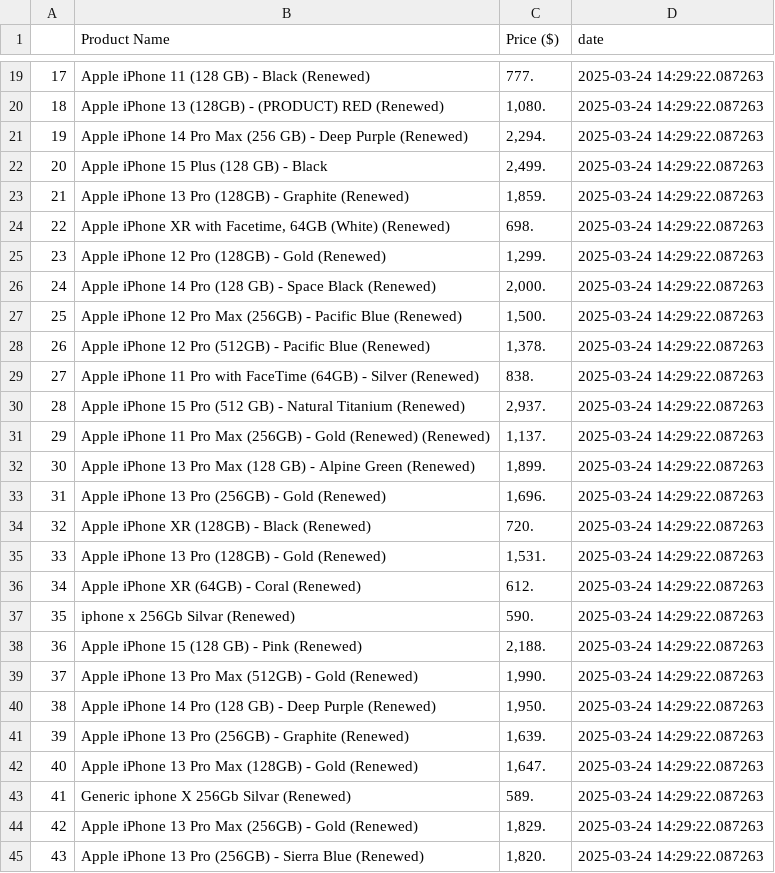
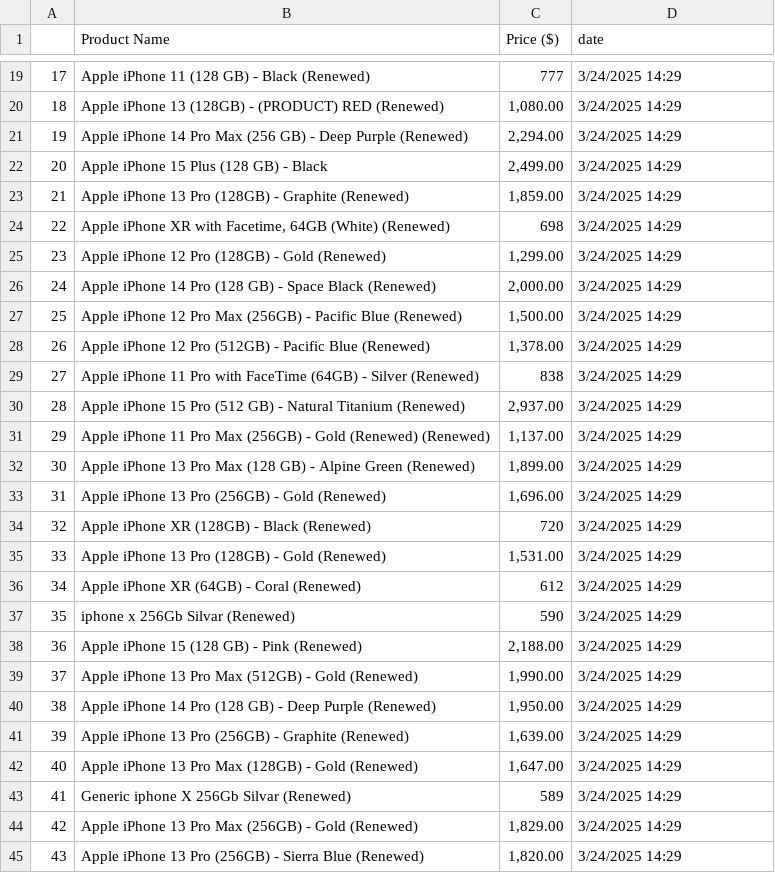
Before and after one commit to Lovemann1/iPhone_price_everyday, a CSV file: Price_on_2025-03-24.csv, drawn as a sheet; only a part is shown, gaps mark what is left out; the diff covers the shown part only.

```diff
--- a/Price_on_2025-03-24.csv
+++ b/Price_on_2025-03-24.csv
@@ -19,27 +19,27 @@
-17,Apple iPhone 11 (128 GB) - Black (Renewed),777.,2025-03-24 14:29:22.087263
-18,Apple iPhone 13 (128GB) - (PRODUCT) RED (Renewed),"1,080.",2025-03-24 14:29:22.087263
-19,Apple iPhone 14 Pro Max (256 GB) - Deep Purple (Renewed),"2,294.",2025-03-24 14:29:22.087263
-20,Apple iPhone 15 Plus (128 GB) - Black,"2,499.",2025-03-24 14:29:22.087263
-21,Apple iPhone 13 Pro (128GB) - Graphite (Renewed),"1,859.",2025-03-24 14:29:22.087263
-22,"Apple iPhone XR with Facetime, 64GB (White) (Renewed)",698.,2025-03-24 14:29:22.087263
-23,Apple iPhone 12 Pro (128GB) - Gold (Renewed),"1,299.",2025-03-24 14:29:22.087263
-24,Apple iPhone 14 Pro (128 GB) - Space Black (Renewed),"2,000.",2025-03-24 14:29:22.087263
-25,Apple iPhone 12 Pro Max (256GB) - Pacific Blue (Renewed),"1,500.",2025-03-24 14:29:22.087263
-26,Apple iPhone 12 Pro (512GB) - Pacific Blue (Renewed),"1,378.",2025-03-24 14:29:22.087263
-27,Apple iPhone 11 Pro with FaceTime (64GB) - Silver (Renewed),838.,2025-03-24 14:29:22.087263
-28,Apple iPhone 15 Pro (512 GB) - Natural Titanium (Renewed),"2,937.",2025-03-24 14:29:22.087263
-29,Apple iPhone 11 Pro Max (256GB) - Gold (Renewed) (Renewed),"1,137.",2025-03-24 14:29:22.087263
-30,Apple iPhone 13 Pro Max (128 GB) - Alpine Green (Renewed),"1,899.",2025-03-24 14:29:22.087263
-31,Apple iPhone 13 Pro (256GB) - Gold (Renewed),"1,696.",2025-03-24 14:29:22.087263
-32,Apple iPhone XR (128GB) - Black (Renewed),720.,2025-03-24 14:29:22.087263
-33,Apple iPhone 13 Pro (128GB) - Gold (Renewed),"1,531.",2025-03-24 14:29:22.087263
-34,Apple iPhone XR (64GB) - Coral (Renewed),612.,2025-03-24 14:29:22.087263
-35,iphone x 256Gb Silvar (Renewed),590.,2025-03-24 14:29:22.087263
-36,Apple iPhone 15 (128 GB) - Pink (Renewed),"2,188.",2025-03-24 14:29:22.087263
-37,Apple iPhone 13 Pro Max (512GB) - Gold (Renewed),"1,990.",2025-03-24 14:29:22.087263
-38,Apple iPhone 14 Pro (128 GB) - Deep Purple (Renewed),"1,950.",2025-03-24 14:29:22.087263
-39,Apple iPhone 13 Pro (256GB) - Graphite (Renewed),"1,639.",2025-03-24 14:29:22.087263
-40,Apple iPhone 13 Pro Max (128GB) - Gold (Renewed),"1,647.",2025-03-24 14:29:22.087263
-41,Generic iphone X 256Gb Silvar (Renewed),589.,2025-03-24 14:29:22.087263
-42,Apple iPhone 13 Pro Max (256GB) - Gold (Renewed),"1,829.",2025-03-24 14:29:22.087263
-43,Apple iPhone 13 Pro (256GB) - Sierra Blue (Renewed),"1,820.",2025-03-24 14:29:22.087263
+17,Apple iPhone 11 (128 GB) - Black (Renewed),777,3/24/2025 14:29
+18,Apple iPhone 13 (128GB) - (PRODUCT) RED (Renewed),"1,080.00",3/24/2025 14:29
+19,Apple iPhone 14 Pro Max (256 GB) - Deep Purple (Renewed),"2,294.00",3/24/2025 14:29
+20,Apple iPhone 15 Plus (128 GB) - Black,"2,499.00",3/24/2025 14:29
+21,Apple iPhone 13 Pro (128GB) - Graphite (Renewed),"1,859.00",3/24/2025 14:29
+22,"Apple iPhone XR with Facetime, 64GB (White) (Renewed)",698,3/24/2025 14:29
+23,Apple iPhone 12 Pro (128GB) - Gold (Renewed),"1,299.00",3/24/2025 14:29
+24,Apple iPhone 14 Pro (128 GB) - Space Black (Renewed),"2,000.00",3/24/2025 14:29
+25,Apple iPhone 12 Pro Max (256GB) - Pacific Blue (Renewed),"1,500.00",3/24/2025 14:29
+26,Apple iPhone 12 Pro (512GB) - Pacific Blue (Renewed),"1,378.00",3/24/2025 14:29
+27,Apple iPhone 11 Pro with FaceTime (64GB) - Silver (Renewed),838,3/24/2025 14:29
+28,Apple iPhone 15 Pro (512 GB) - Natural Titanium (Renewed),"2,937.00",3/24/2025 14:29
+29,Apple iPhone 11 Pro Max (256GB) - Gold (Renewed) (Renewed),"1,137.00",3/24/2025 14:29
+30,Apple iPhone 13 Pro Max (128 GB) - Alpine Green (Renewed),"1,899.00",3/24/2025 14:29
+31,Apple iPhone 13 Pro (256GB) - Gold (Renewed),"1,696.00",3/24/2025 14:29
+32,Apple iPhone XR (128GB) - Black (Renewed),720,3/24/2025 14:29
+33,Apple iPhone 13 Pro (128GB) - Gold (Renewed),"1,531.00",3/24/2025 14:29
+34,Apple iPhone XR (64GB) - Coral (Renewed),612,3/24/2025 14:29
+35,iphone x 256Gb Silvar (Renewed),590,3/24/2025 14:29
+36,Apple iPhone 15 (128 GB) - Pink (Renewed),"2,188.00",3/24/2025 14:29
+37,Apple iPhone 13 Pro Max (512GB) - Gold (Renewed),"1,990.00",3/24/2025 14:29
+38,Apple iPhone 14 Pro (128 GB) - Deep Purple (Renewed),"1,950.00",3/24/2025 14:29
+39,Apple iPhone 13 Pro (256GB) - Graphite (Renewed),"1,639.00",3/24/2025 14:29
+40,Apple iPhone 13 Pro Max (128GB) - Gold (Renewed),"1,647.00",3/24/2025 14:29
+41,Generic iphone X 256Gb Silvar (Renewed),589,3/24/2025 14:29
+42,Apple iPhone 13 Pro Max (256GB) - Gold (Renewed),"1,829.00",3/24/2025 14:29
+43,Apple iPhone 13 Pro (256GB) - Sierra Blue (Renewed),"1,820.00",3/24/2025 14:29
```
Also changed, not shown: 42 edited cells elsewhere in this file, CSV_files/Price_on_2025-03-22.csv, CSV_files/Price_on_2025-03-23.csv, 4 other files.
